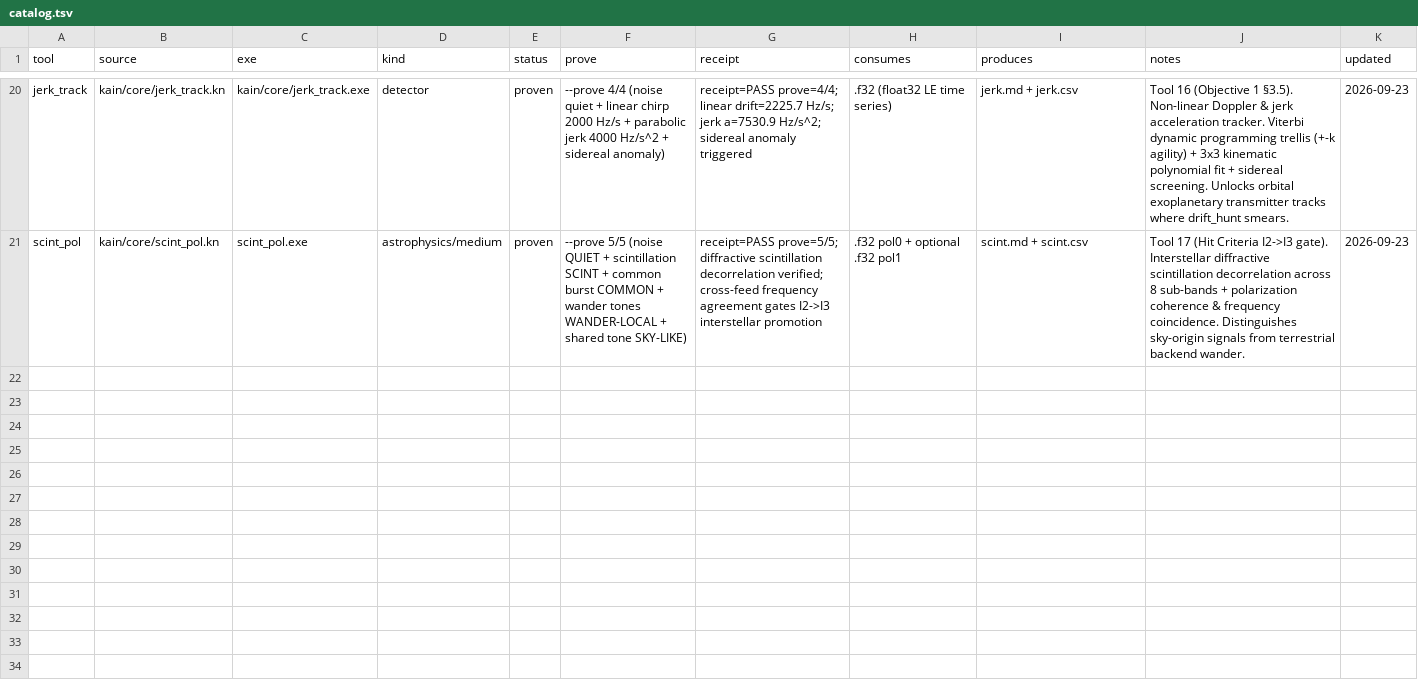
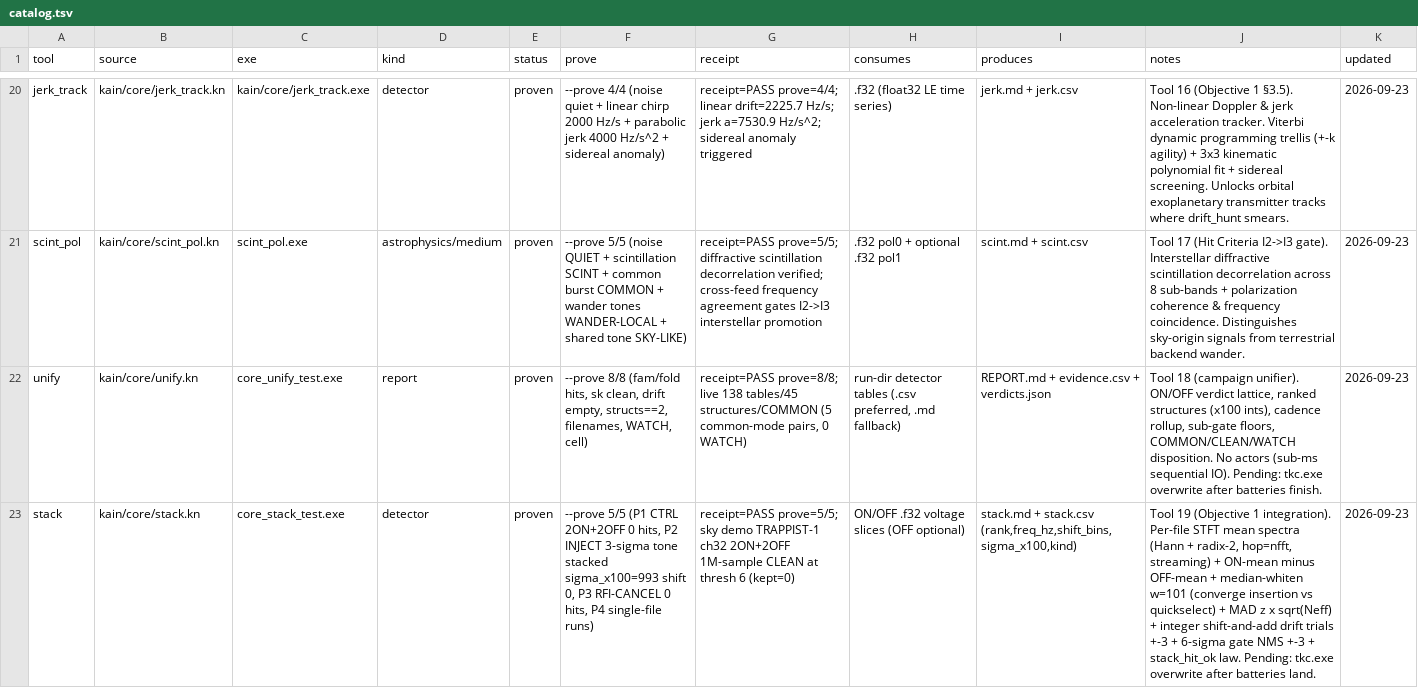
Before and after one commit to ephemara/TurboKain, a TSV file: catalog.tsv, drawn as a sheet; only a part is shown, gaps mark what is left out; the diff names each change by its address in the sheet, - before the commit and + after, or states it on an @@ line.

Commit message:
Add unify and stack tools; wire into core
Add two new instruments and wire them into the amalgamated core: unify (campaign report unifier) and stack (incoherent multi-epoch ON/OFF power stacker). Files added: kain/core/unify.kn, kain/core/stack.kn; updated kain/core.kn and kain/core/dispatch.kn to expose help/run/prove and increase suite prove count (12→14). Updated catalog.tsv and memory.tsv ledger entries; added GC survey report files and adjusted .gitignore to ignore new report folders. Self-test proves included (unify prove 8/8, stack prove 5/5) and the amalgamated core reflects 21 modules. Coherent wiring for help, run and prove was added so both tools participate in the unified battery.

```diff
--- a/catalog.tsv
+++ b/catalog.tsv
+row 22: unify | kain/core/unify.kn | core_unify_test.exe | report | proven | --prove 8/8 (fam/fold hits, sk clean, drift empty, structs==2, filenames, WATCH, cell) | receipt=PASS prove=8/8; live 138 tables/45 structures/COMMON (5 common-mode pairs, 0 WATCH) | run-dir detector tables (.csv preferred, .md fallback) | REPORT.md + evidence.csv + verdicts.json | Tool 18 (campaign unifier). ON/OFF verdict lattice, ranked structures (x100 ints), cadence rollup, sub-gate floors, COMMON/CLEAN/WATCH disposition. No actors (sub-ms sequential IO). Pending: tkc.exe overwrite after batteries finish. | 2026-09-23
+row 23: stack | kain/core/stack.kn | core_stack_test.exe | detector | proven | --prove 5/5 (P1 CTRL 2ON+2OFF 0 hits, P2 INJECT 3-sigma tone stacked sigma_x100=993 shift 0, P3 RFI-CANCEL 0 hits, P4 single-file runs) | receipt=PASS prove=5/5; sky demo TRAPPIST-1 ch32 2ON+2OFF 1M-sample CLEAN at thresh 6 (kept=0) | ON/OFF .f32 voltage slices (OFF optional) | stack.md + stack.csv (rank,freq_hz,shift_bins,sigma_x100,kind) | Tool 19 (Objective 1 integration). Per-file STFT mean spectra (Hann + radix-2, hop=nfft, streaming) + ON-mean minus OFF-mean + median-whiten w=101 (converge insertion vs quickselect) + MAD z x sqrt(Neff) + integer shift-and-add drift trials +-3 + 6-sigma gate NMS +-3 + stack_hit_ok law. Pending: tkc.exe overwrite after batteries land. | 2026-09-23
```
Also changed, not shown: memory.tsv, 8 other files.
